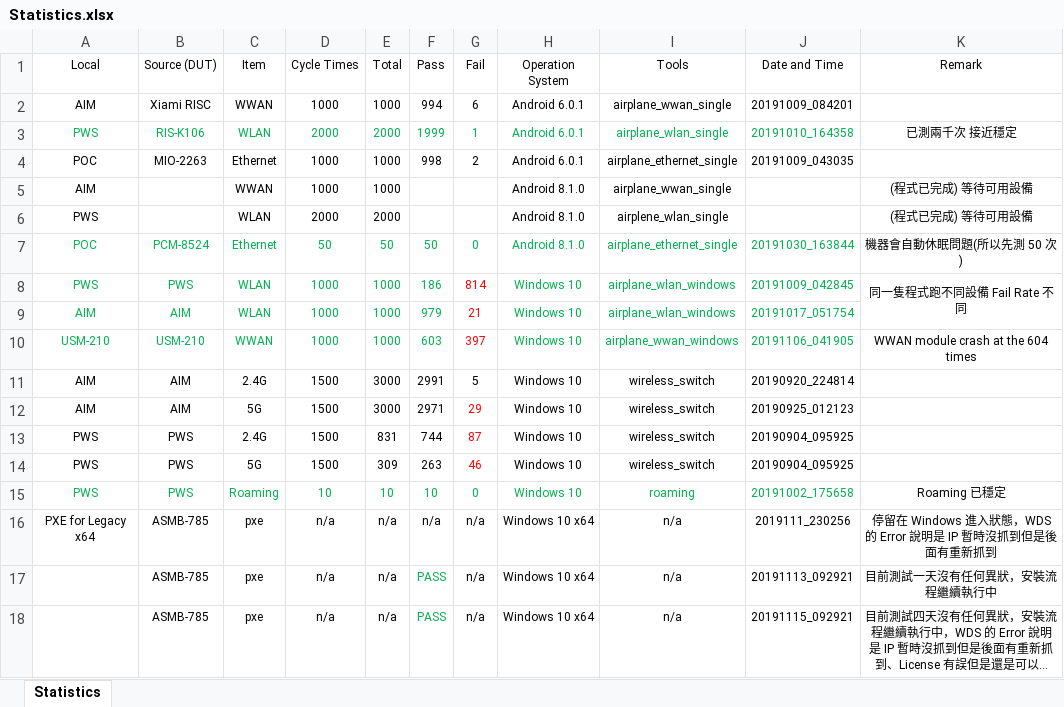
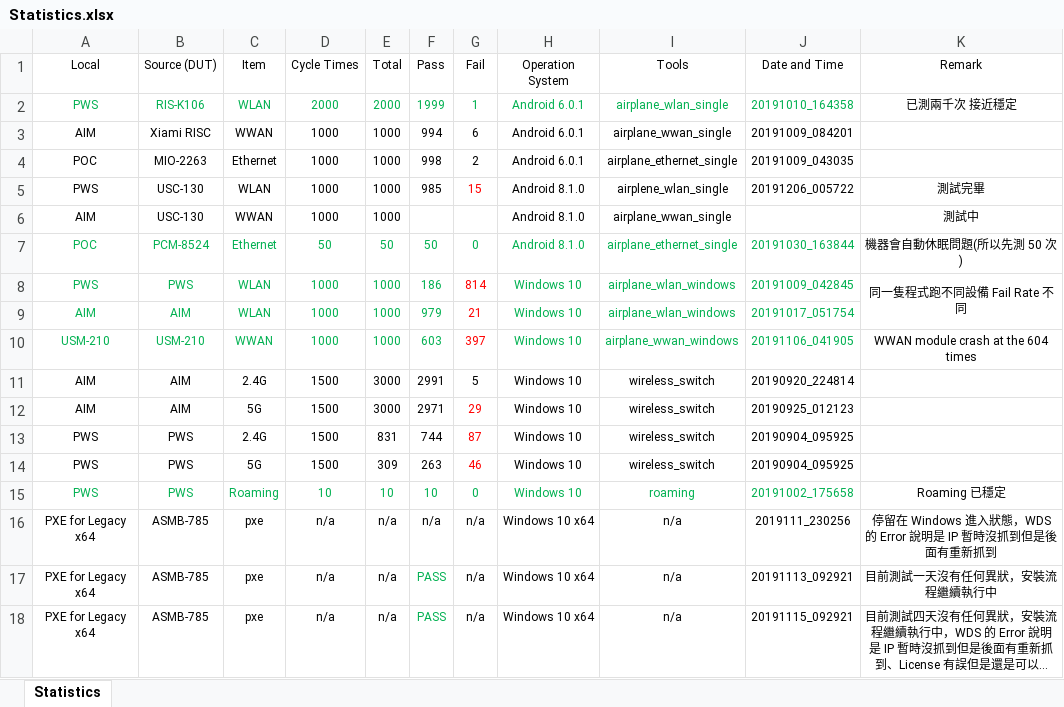
Before and after one commit to jackiejay888/automation, an Excel workbook: kpi/Statistics.xlsx, sheet Statistics, drawn as a sheet; long unchanged cells end in …; values as stored, in another font and other column widths than the file's, no borders; removed rows and columns are numbered as before the commit, all else as after; the diff names each change by its address in the sheet, - before the commit and + after, or states it on an @@ line.

```diff
--- a/kpi/Statistics.xlsx (sheet Statistics)
+++ b/kpi/Statistics.xlsx (sheet Statistics)
@@ row 3 moved to row 2: PWS @@
+row 5: PWS | USC-130 | WLAN | 1000 | 1000 | 985 | 15 | Android 8.1.0 | airplene_wlan_single | 20191206_005722 | 測試完畢
-B6 (Source (DUT)): (empty)
+B6 (Source (DUT)): USC-130
-K6 (Remark): (程式已完成) 等待可用設備
+K6 (Remark): 測試中
-row 6: PWS |  | WLAN | 2000 | 2000 |  |  | Android 8.1.0 | airplene_wlan_single |  | (程式已完成) 等待可用設備
-A17:A18 (Local): (empty)
+A17:A18 (Local): PXE for Legacy x64
```
Also changed, not shown: 2 other files.
